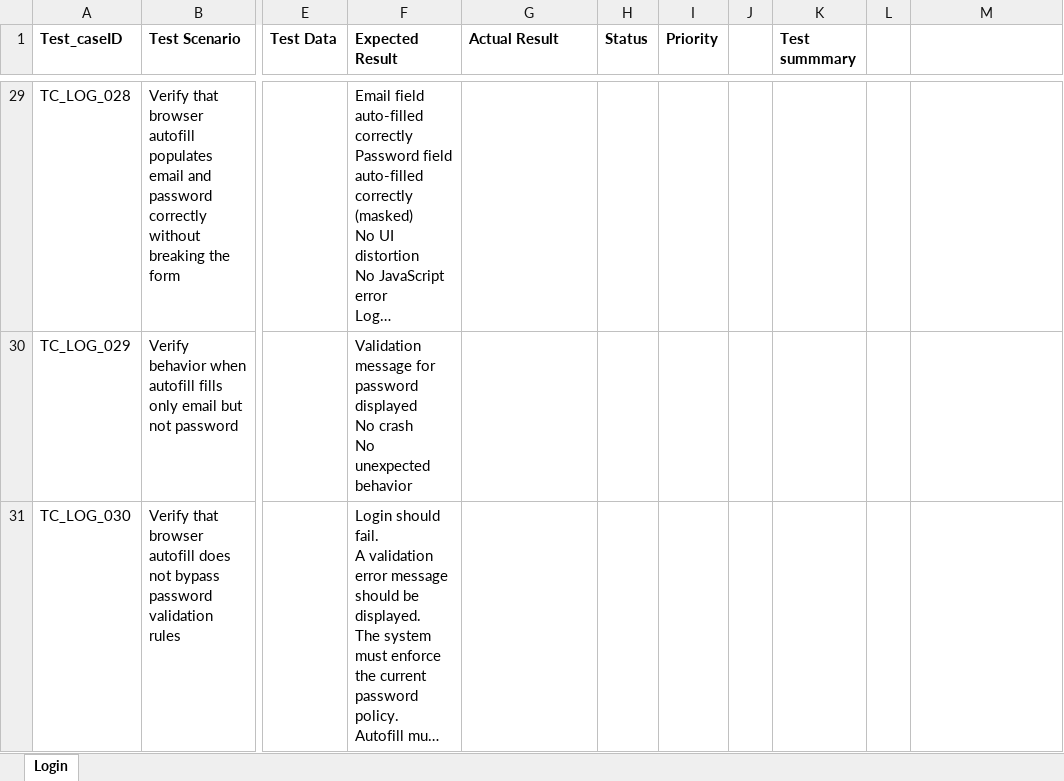
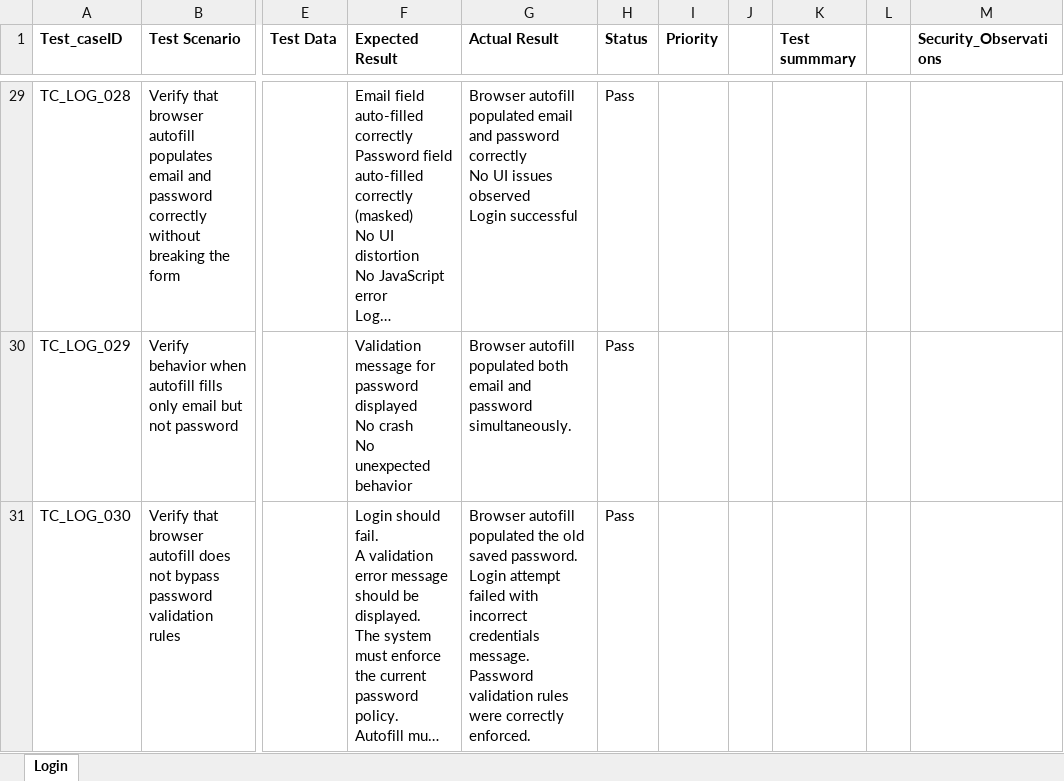
Before and after one commit to coderaliennadafy/manual-testing-portfolio, an Excel workbook: 3-E-Commerce-Manual-Testing-Project/2-Test_Cases/2-TC_Login.xlsx, sheet Login, drawn as a sheet; only a part is shown, gaps mark what is left out; long unchanged cells end in …; values as stored, in another font and other column widths than the file's, no borders; charts and pictures and conditional formats not drawn; ↵ is a line break in a cell; the diff covers the shown part only; the diff names each change by its address in the sheet, - before the commit and + after, or states it on an @@ line.

Commit message:
push-login-actual-result

```diff
--- a/3-E-Commerce-Manual-Testing-Project/2-Test_Cases/2-TC_Login.xlsx (sheet Login)
+++ b/3-E-Commerce-Manual-Testing-Project/2-Test_Cases/2-TC_Login.xlsx (sheet Login)
-M1: (empty)
+M1: Security_Observations
-G29 (Actual Result): (empty)
+G29 (Actual Result): Browser autofill populated email and password correctly ↵ No UI issues observed ↵ Login successful
-H29:H31 (Status): (empty)
+H29:H31 (Status): Pass
-G30 (Actual Result): (empty)
+G30 (Actual Result): Browser autofill populated both email and password simultaneously.
-G31 (Actual Result): (empty)
+G31 (Actual Result): Browser autofill populated the old saved password. ↵ Login attempt failed with incorrect credentials message. ↵ Password validation rules were correctly enforced.
```
Also changed, not shown: 111 edited cells elsewhere in this sheet.
